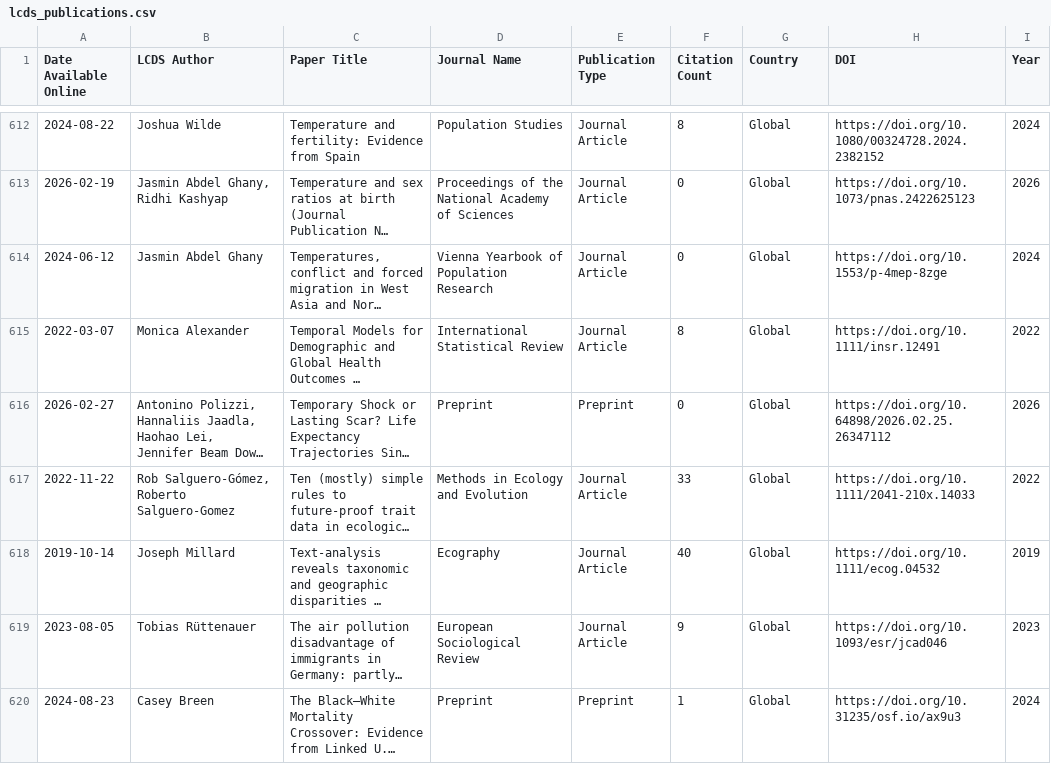
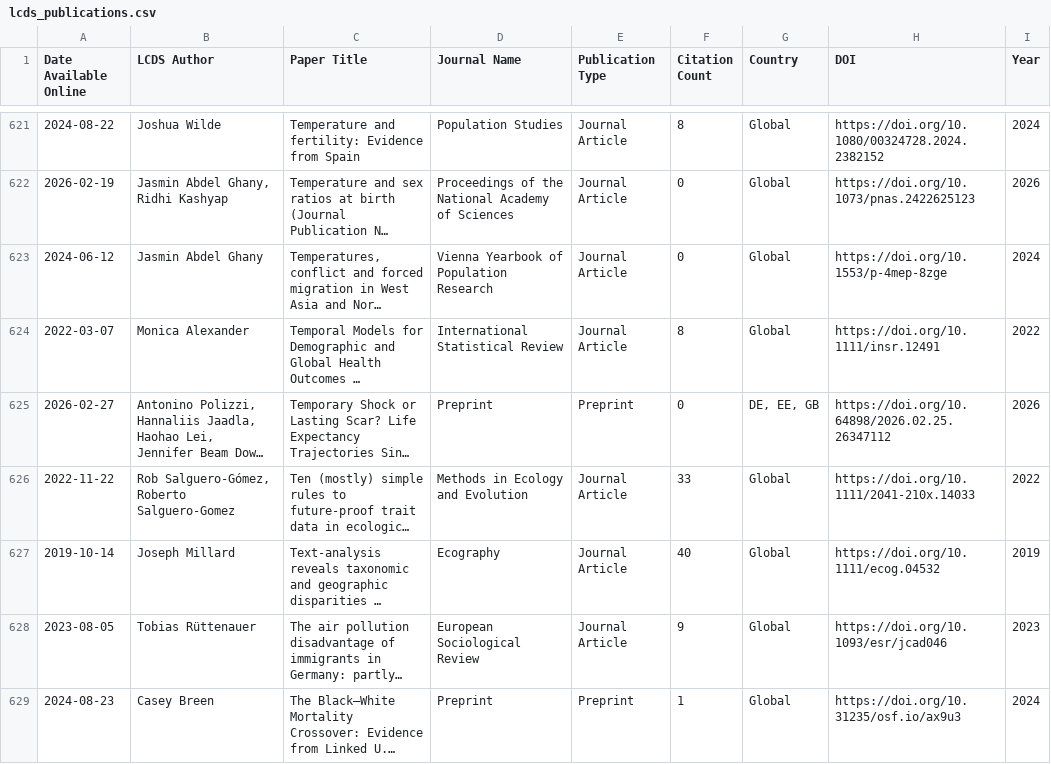
Before and after one commit to shamshxis/lcds-pubstracker, a CSV file: data/lcds_publications.csv, drawn as a sheet; only a part is shown, gaps mark what is left out; long unchanged cells end in …; addresses are those after the commit; the diff covers the shown part only; the diff names each change by its address in the sheet, - before the commit and + after, or states it on an @@ line.

```diff
--- a/data/lcds_publications.csv
+++ b/data/lcds_publications.csv
-G625 (Country): Global
+G625 (Country): DE, EE, GB
```
Also changed, not shown: 15 added rows and 4 edited cells elsewhere in this file.
